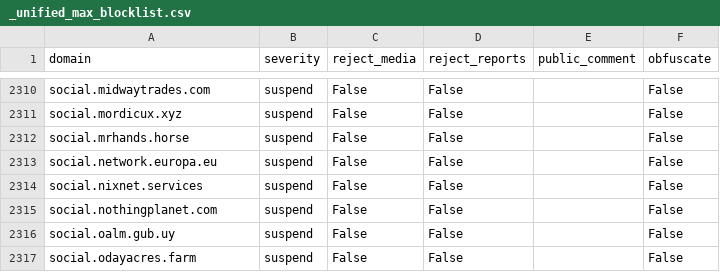
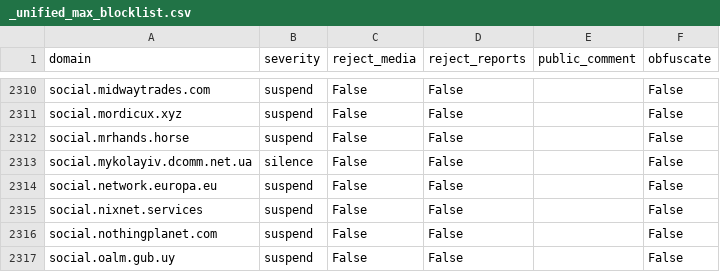
Before and after one commit to sgrigson/oliphant, a CSV file: blocklists/_unified_max_blocklist.csv, drawn as a sheet; only a part is shown, gaps mark what is left out; the shorter side is filled out with more unchanged rows; the diff names each change by its address in the sheet, - before the commit and + after, or states it on an @@ line.

```diff
--- a/blocklists/_unified_max_blocklist.csv
+++ b/blocklists/_unified_max_blocklist.csv
+row 2313: social.mykolayiv.dcomm.net.ua | silence | False | False |  | False
```
Also changed, not shown: blocklists/_unified_tier3_blocklist.csv, blocklists/artisan.chat.csv, 1 other file.
